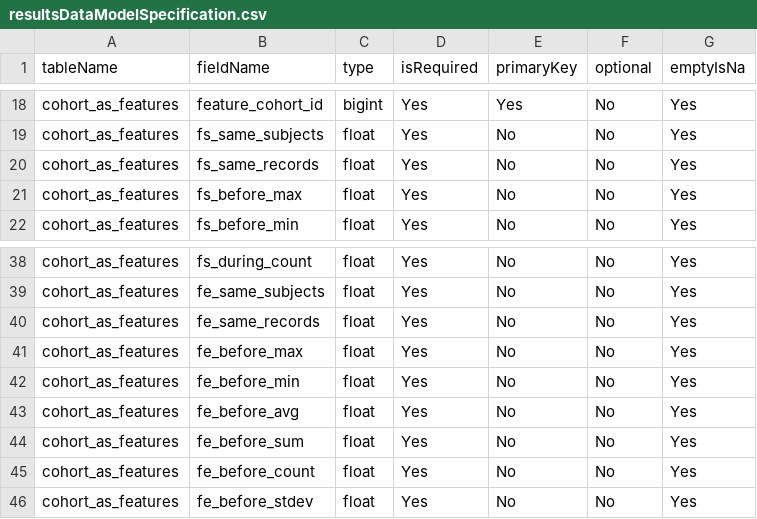
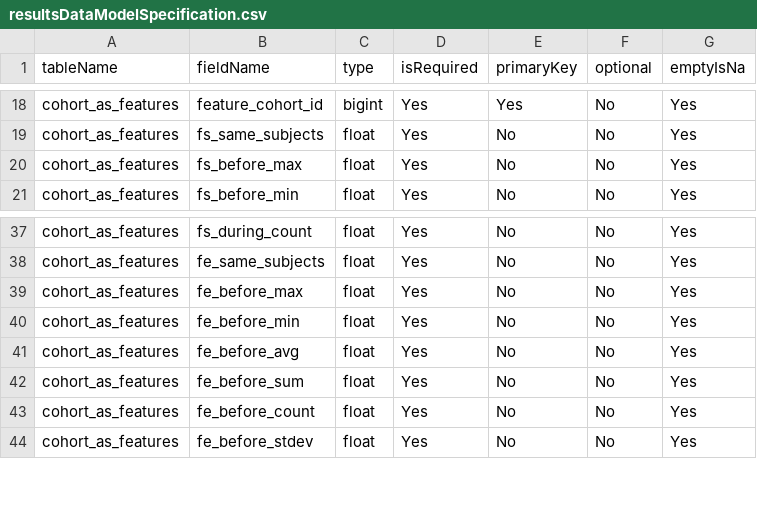
Before and after one commit to OHDSI/CohortDiagnostics, a CSV file: inst/settings/resultsDataModelSpecification.csv, drawn as a sheet; only a part is shown, gaps mark what is left out; the diff names each change by its address in the sheet, - before the commit and + after, or states it on an @@ line.

```diff
--- a/inst/settings/resultsDataModelSpecification.csv
+++ b/inst/settings/resultsDataModelSpecification.csv
-row 20: cohort_as_features | fs_same_records | float | Yes | No | No | Yes
-row 40: cohort_as_features | fe_same_records | float | Yes | No | No | Yes
```
Also changed, not shown: inst/shiny/DiagnosticsExplorer/resultsDataModelSpecification.csv, 2 other files.
